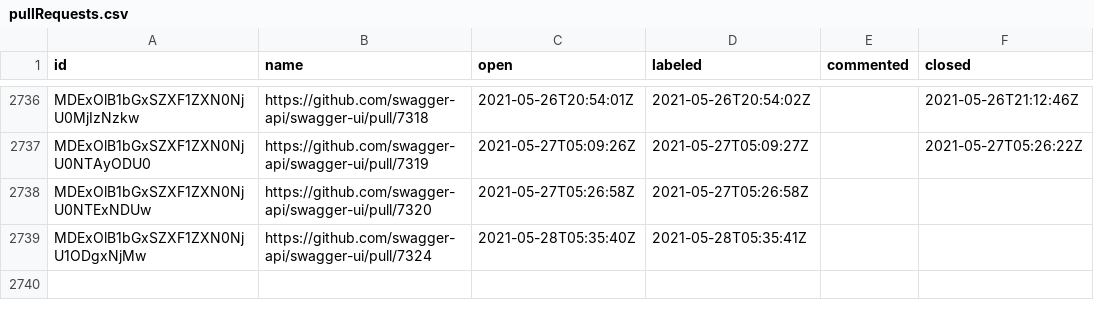
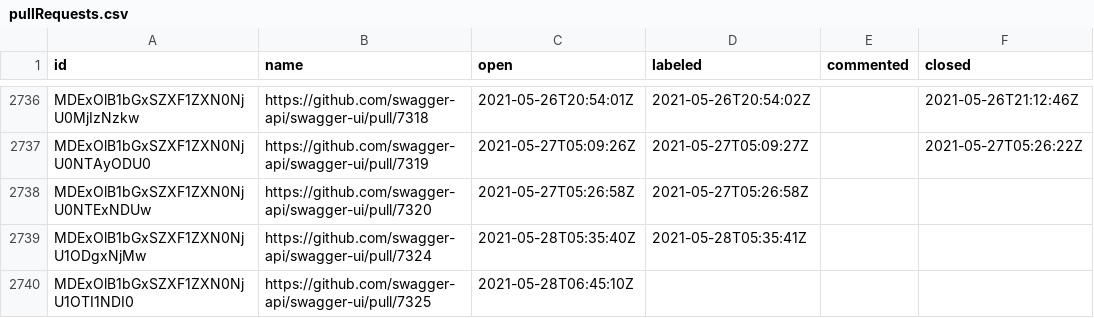
Before and after one commit to SmartBear/swagger-oselvar-metrics, a CSV file: data/swagger-api/swagger-ui/pullRequests.csv, drawn as a sheet; only a part is shown, gaps mark what is left out.

```diff
--- a/data/swagger-api/swagger-ui/pullRequests.csv
+++ b/data/swagger-api/swagger-ui/pullRequests.csv
@@ -2739 +2739,2 @@ MDExOlB1bGxSZXF1ZXN0NjU0NTExNDUw,https://github.com/swagger-api/swagger-ui/pull/
 MDExOlB1bGxSZXF1ZXN0NjU1ODgxNjMw,https://github.com/swagger-api/swagger-ui/pull/7324,2021-05-28T05:35:40Z,2021-05-28T05:35:41Z,,
+MDExOlB1bGxSZXF1ZXN0NjU1OTI1NDI0,https://github.com/swagger-api/swagger-ui/pull/7325,2021-05-28T06:45:10Z,,,
```
